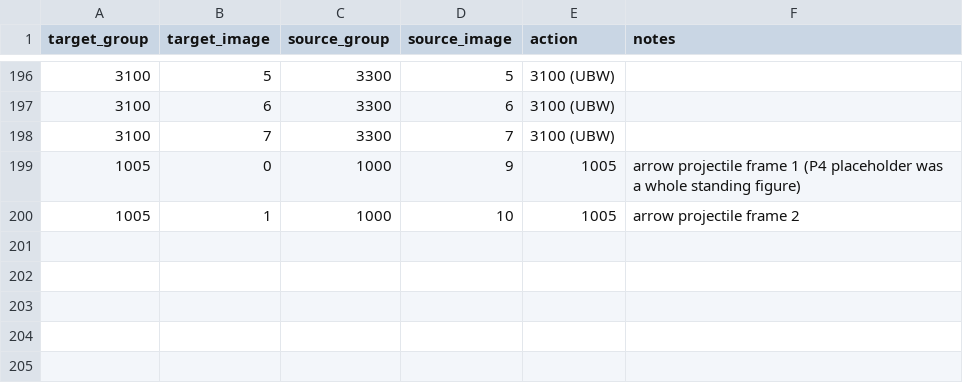
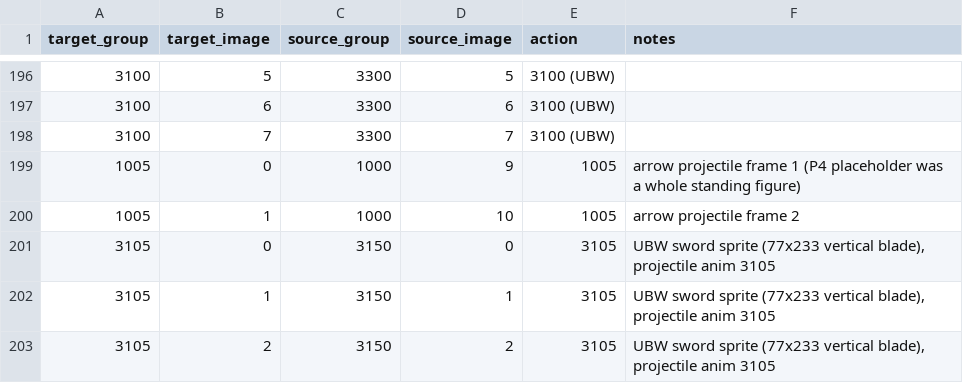
Before and after one commit to Blinkblade/KingOfFate, a CSV file: design/characters/archer/asset_map.csv, drawn as a sheet; only a part is shown, gaps mark what is left out.

Commit message:
feat: implement Unlimited Blade Works (3100) and close the hurtbox gaps
Two real gaps in the first playable build are now closed.

- State 3100 (Unlimited Blade Works): chants for 98 ticks and rains six
  swords. The swords spawn relative to the opponent (postype: p2) from
  above, because that is what a sword rain is; 30 damage each, 180 total,
  costs the full 2000 power bar. Verified in-engine: ActionID 3100,
  no new crash logs.
- Actions 210 / 230 / 820 gained Clsn2Default. A per-frame Clsn2 only
  applies to the element right below it, so those attacks had ticks with
  no hurtbox at all -- the character could not be hit. Fixed with the
  standing (and, for 820, lying) boxes.

Also adds the sword sprite to asset_map (kuri 3150 -> our 3105) and
rewrites movelist.dat so the in-game list shows the simplified commands
plus the real ones that come back at delivery.

validate_character now reports verdict PASS: 0 errors, 0 warnings.

```diff
--- a/design/characters/archer/asset_map.csv
+++ b/design/characters/archer/asset_map.csv
@@ -200 +200,4 @@ target_group,target_image,source_group,source_image,action,notes
 1005,1,1000,10,1005,arrow projectile frame 2
+3105,0,3150,0,3105,"UBW sword sprite (77x233 vertical blade), projectile anim 3105"
+3105,1,3150,1,3105,"UBW sword sprite (77x233 vertical blade), projectile anim 3105"
+3105,2,3150,2,3105,"UBW sword sprite (77x233 vertical blade), projectile anim 3105"
```
Also changed, not shown: 6 other files.
